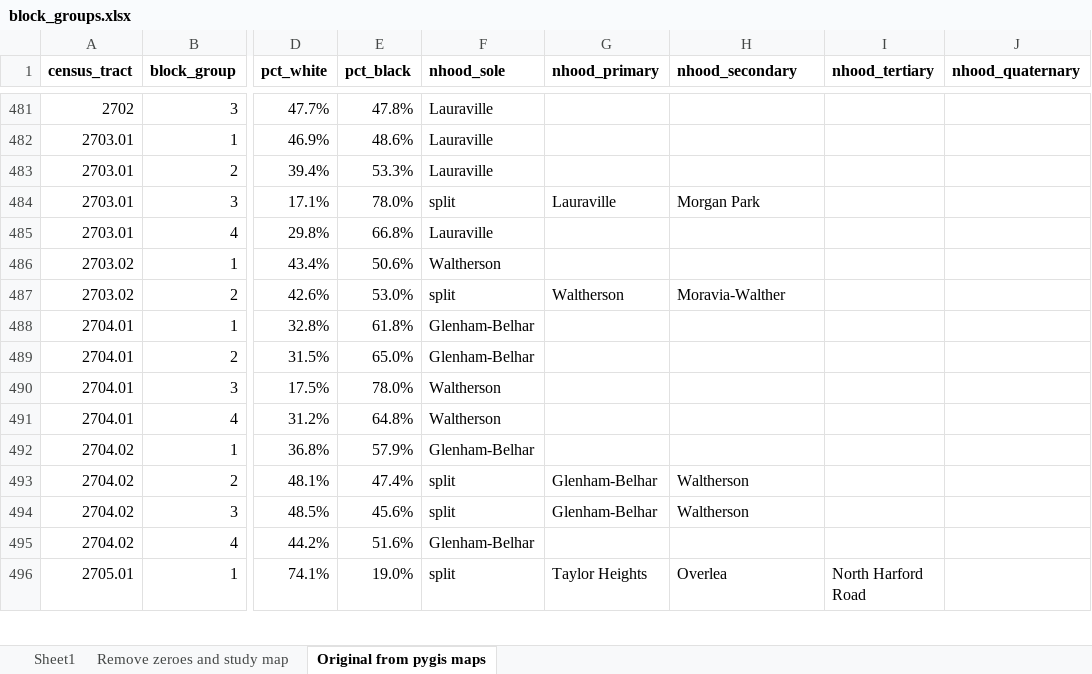
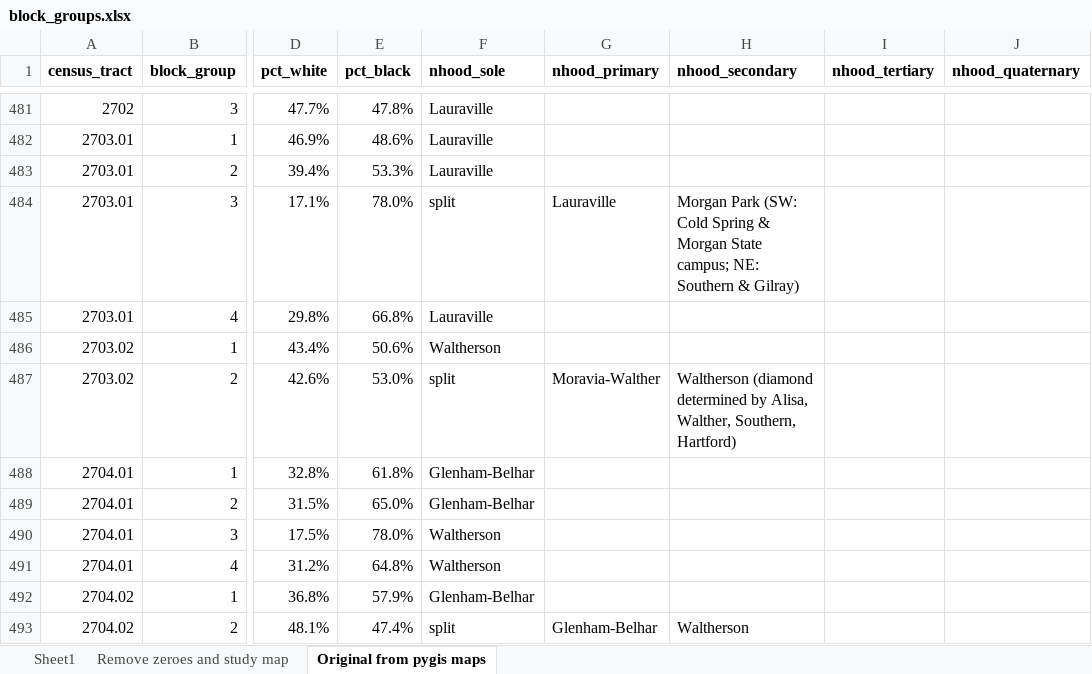
Before and after one commit to raddick/baltimore-neighborhoods, an Excel workbook: block_groups.xlsx, sheet Original from pygis maps, drawn as a sheet; only a part is shown, gaps mark what is left out; the shorter side is filled out with more unchanged rows; values as stored, in another font and other column widths than the file's, no borders; the diff covers the shown part only; the diff names each change by its address in the sheet, - before the commit and + after, or states it on an @@ line.

```diff
--- a/block_groups.xlsx (sheet Original from pygis maps)
+++ b/block_groups.xlsx (sheet Original from pygis maps)
-H484 (nhood_secondary): Morgan Park
+H484 (nhood_secondary): Morgan Park (SW: Cold Spring & Morgan State campus; NE: Southern & Gilray)
-G487 (nhood_primary): Waltherson
+G487 (nhood_primary): Moravia-Walther
-H487 (nhood_secondary): Moravia-Walther
+H487 (nhood_secondary): Waltherson (diamond determined by Alisa, Walther, Southern, Hartford)
```
Also changed, not shown: 65 edited cells elsewhere in this sheet, 1 other file.
